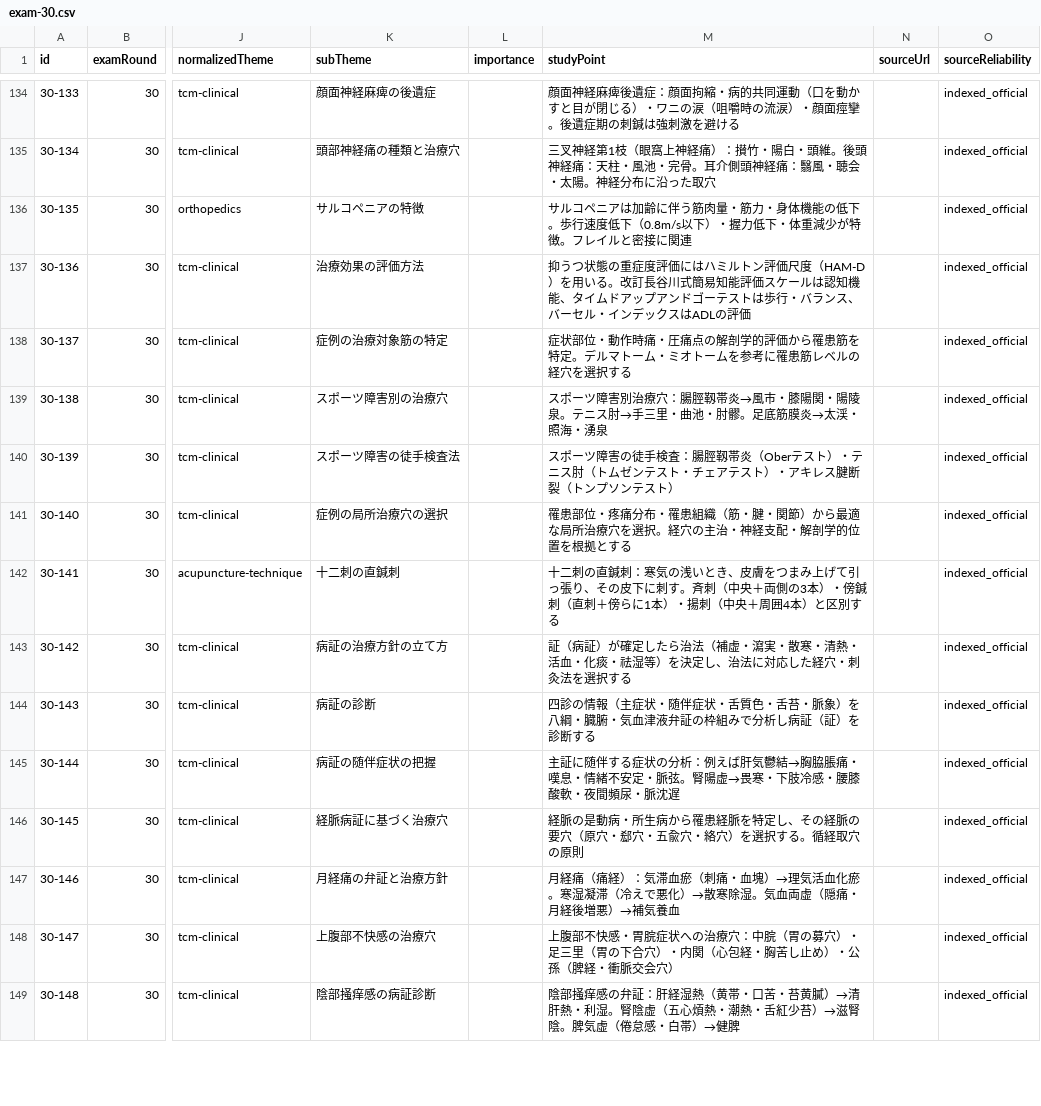
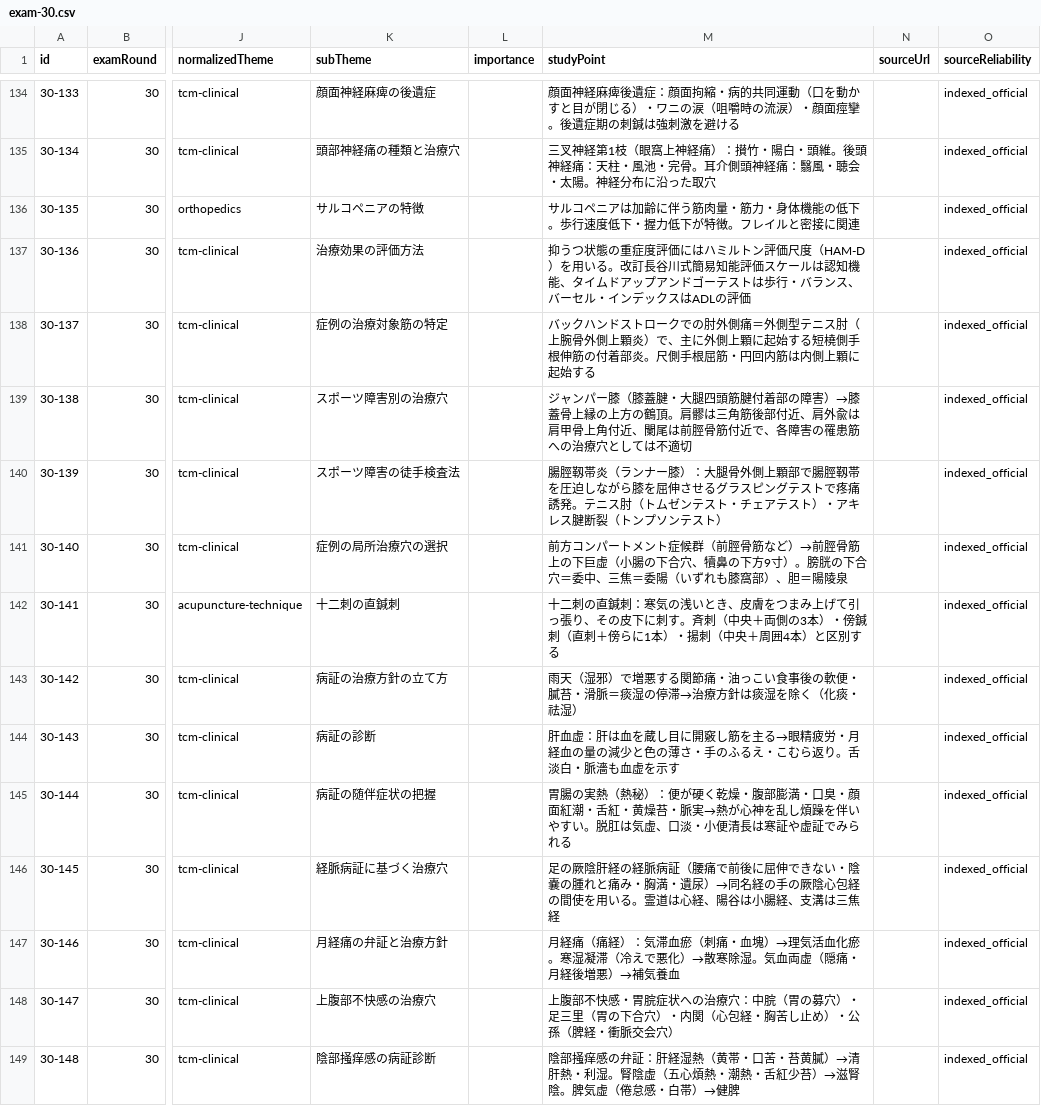
Before and after one commit to ks4831/shinkyuu-db, a CSV file: src/data/raw/exam-30.csv, drawn as a sheet; only a part is shown, gaps mark what is left out; the diff covers the shown part only; the diff names each change by its address in the sheet, - before the commit and + after, or states it on an @@ line.

```diff
--- a/src/data/raw/exam-30.csv
+++ b/src/data/raw/exam-30.csv
-M136 (studyPoint): …速度低下（0.8m/s以下）・握力低下・体重減少が特徴。…
+M136 (studyPoint): …速度低下・握力低下が特徴。…
-M138 (studyPoint): 症状部位・動作時痛・圧痛点の解剖学的評価から罹患筋を特定。デルマトーム・ミオトームを参考に罹患筋レベルの経穴を選択する
+M138 (studyPoint): バックハンドストロークでの肘外側痛＝外側型テニス肘（上腕骨外側上顆炎）で、主に外側上顆に起始する短橈側手根伸筋の付着部炎。尺側手根屈筋・円回内筋は内側上顆に起始する
-M139 (studyPoint): スポーツ障害別治療穴：腸脛靱帯炎→風市・膝陽関・陽陵泉。テニス肘→手三里・曲池・肘髎。足底筋膜炎→太渓・照海・湧泉
+M139 (studyPoint): ジャンパー膝（膝蓋腱・大腿四頭筋腱付着部の障害）→膝蓋骨上縁の上方の鶴頂。肩髎は三角筋後部付近、肩外兪は肩甲骨上角付近、闌尾は前脛骨筋付近で、各障害の罹患筋への治療穴としては不適切
-M140 (studyPoint): スポーツ障害の徒手検査：腸脛靱帯炎（Oberテスト）・テニス肘…
+M140 (studyPoint): 腸脛靱帯炎（ランナー膝）：大腿骨外側上顆部で腸脛靱帯を圧迫しながら膝を屈伸させるグラスピングテストで疼痛誘発。テニス肘…
-M141 (studyPoint): 罹患部位・疼痛分布・罹患組織（筋・腱・関節）から最適な局所治療穴を選択。経穴の主治・神経支配・解剖学的位置を根拠とする
+M141 (studyPoint): 前方コンパートメント症候群（前脛骨筋など）→前脛骨筋上の下巨虚（小腸の下合穴、犢鼻の下方9寸）。膀胱の下合穴＝委中、三焦＝委陽（いずれも膝窩部）、胆＝陽陵泉
-M143 (studyPoint): 証（病証）が確定したら治法（補虚・瀉実・散寒・清熱・活血・化痰・祛湿等）を決定し、治法に対応した経穴・刺灸法を選択する
+M143 (studyPoint): 雨天（湿邪）で増悪する関節痛・油っこい食事後の軟便・膩苔・滑脈＝痰湿の停滞→治療方針は痰湿を除く（化痰・祛湿）
-M144 (studyPoint): 四診の情報（主症状・随伴症状・舌質色・舌苔・脈象）を八綱・臓腑・気血津液弁証の枠組みで分析し病証（証）を診断する
+M144 (studyPoint): 肝血虚：肝は血を蔵し目に開竅し筋を主る→眼精疲労・月経血の量の減少と色の薄さ・手のふるえ・こむら返り。舌淡白・脈濇も血虚を示す
-M145 (studyPoint): 主証に随伴する症状の分析：例えば肝気鬱結→胸脇脹痛・嘆息・情緒不安定・脈弦。腎陽虚→畏寒・下肢冷感・腰膝酸軟・夜間頻尿・脈沈遅
+M145 (studyPoint): 胃腸の実熱（熱秘）：便が硬く乾燥・腹部膨満・口臭・顔面紅潮・舌紅・黄燥苔・脈実→熱が心神を乱し煩躁を伴いやすい。脱肛は気虚、口淡・小便清長は寒証や虚証でみられる
-M146 (studyPoint): 経脈の是動病・所生病から罹患経脈を特定し、その経脈の要穴（原穴・郄穴・五兪穴・絡穴）を選択する。循経取穴の原則
+M146 (studyPoint): 足の厥陰肝経の経脈病証（腰痛で前後に屈伸できない・陰嚢の腫れと痛み・胸満・遺尿）→同名経の手の厥陰心包経の間使を用いる。霊道は心経、陽谷は小腸経、支溝は三焦経
```
Also changed, not shown: 27 edited cells elsewhere in this file, src/data/raw/exam-29.csv, src/data/raw/exam-31.csv, 9 other files.
